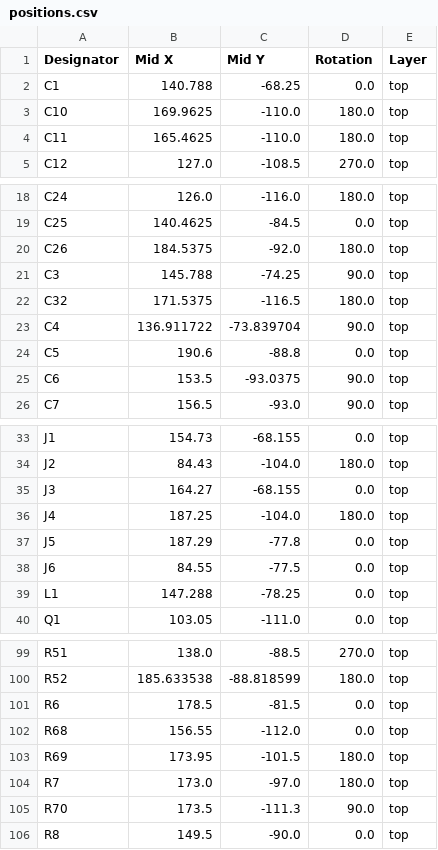
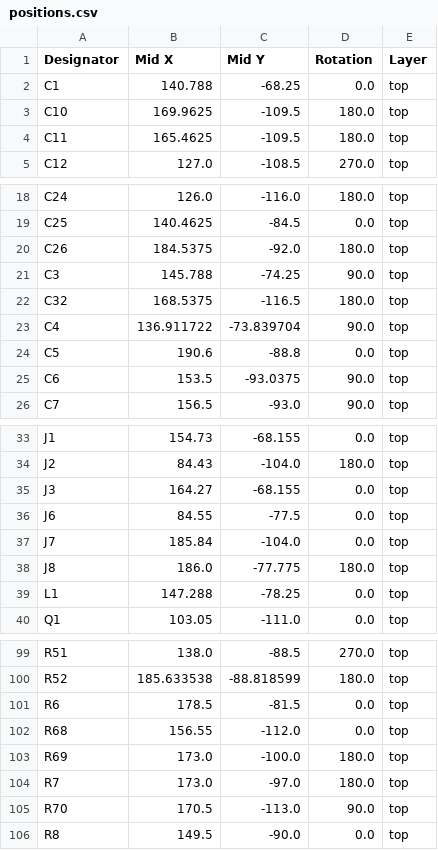
Before and after one commit to EOSCogniton/ELIZ-2022, a CSV file: 02 - Documentation/MODAC/Cartes Elec/BMS Slave/BMS_13_Vayce/production/positions.csv, drawn as a sheet; only a part is shown, gaps mark what is left out.

```diff
--- a/02 - Documentation/MODAC/Cartes Elec/BMS Slave/BMS_13_Vayce/production/positions.csv
+++ b/02 - Documentation/MODAC/Cartes Elec/BMS Slave/BMS_13_Vayce/production/positions.csv
@@ -2,4 +2,4 @@
 C1,140.788,-68.25,0.0,top
-C10,169.9625,-110.0,180.0,top
-C11,165.4625,-110.0,180.0,top
+C10,169.9625,-109.5,180.0,top
+C11,165.4625,-109.5,180.0,top
 C12,127.0,-108.5,270.0,top
@@ -21,3 +21,3 @@ C26,184.5375,-92.0,180.0,top
 C3,145.788,-74.25,90.0,top
-C32,171.5375,-116.5,180.0,top
+C32,168.5375,-116.5,180.0,top
 C4,136.911722,-73.839704,90.0,top
@@ -35,5 +35,5 @@ J2,84.43,-104.0,180.0,top
 J3,164.27,-68.155,0.0,top
-J4,187.25,-104.0,180.0,top
-J5,187.29,-77.8,0.0,top
 J6,84.55,-77.5,0.0,top
+J7,185.84,-104.0,0.0,top
+J8,186.0,-77.775,180.0,top
 L1,147.288,-78.25,0.0,top
@@ -102,5 +102,5 @@ R6,178.5,-81.5,0.0,top
 R68,156.55,-112.0,0.0,top
-R69,173.95,-101.5,180.0,top
+R69,173.0,-100.0,180.0,top
 R7,173.0,-97.0,180.0,top
-R70,173.5,-111.3,90.0,top
+R70,170.5,-113.0,90.0,top
 R8,149.5,-90.0,0.0,top
```
Also changed, not shown: 02 - Documentation/MODAC/Cartes Elec/BMS Slave/BMS_13_Vayce/production/bom.csv, 02 - Documentation/MODAC/Cartes Elec/BMS Slave/BMS_13_Vayce/production/designators.csv, 27 other files.
